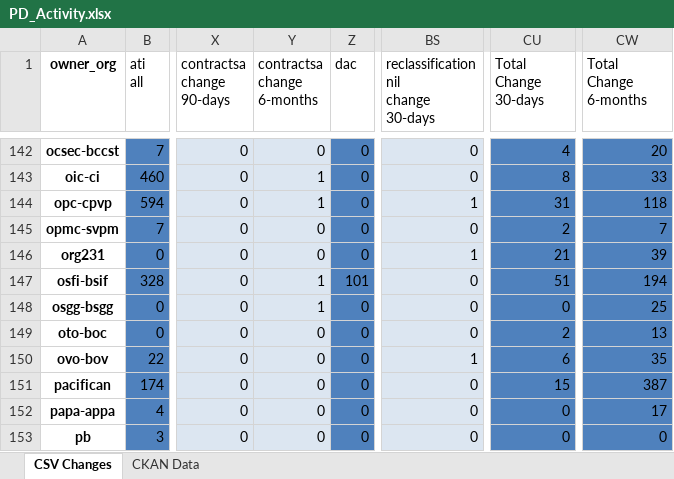
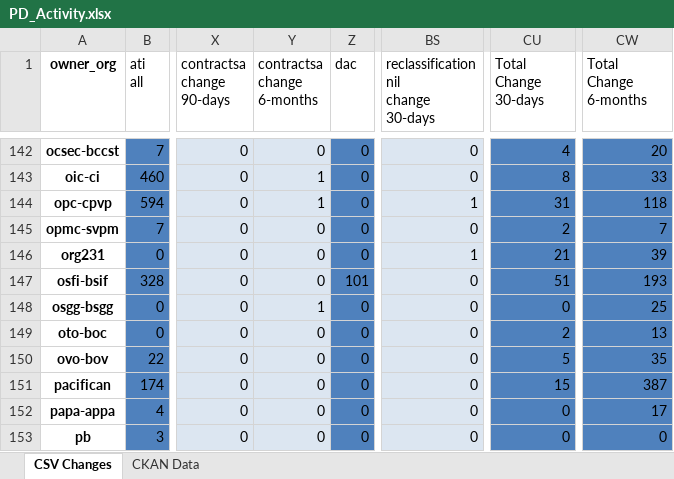
Before and after one commit to open-data/analytics-corporate-reporting, an Excel workbook: PD_CHANGES_RPT/PD_Activity.xlsx, sheet CSV Changes, drawn as a sheet; only a part is shown, gaps mark what is left out; values as stored, in another font and other column widths than the file's, no borders; the diff covers the shown part only; the diff names each change by its address in the sheet, - before the commit and + after, or states it on an @@ line.

```diff
--- a/PD_CHANGES_RPT/PD_Activity.xlsx (sheet CSV Changes)
+++ b/PD_CHANGES_RPT/PD_Activity.xlsx (sheet CSV Changes)
-Y147 (contractsa change 6-months): 1
+Y147 (contractsa change 6-months): 0
-CW147 (Total Change 6-months): 194
+CW147 (Total Change 6-months): 193
-BS150: 1
+BS150: 0
-CU150 (Total Change 30-days): 6
+CU150 (Total Change 30-days): 5
```
Also changed, not shown: 62 edited cells elsewhere in this sheet, 1 other file.
